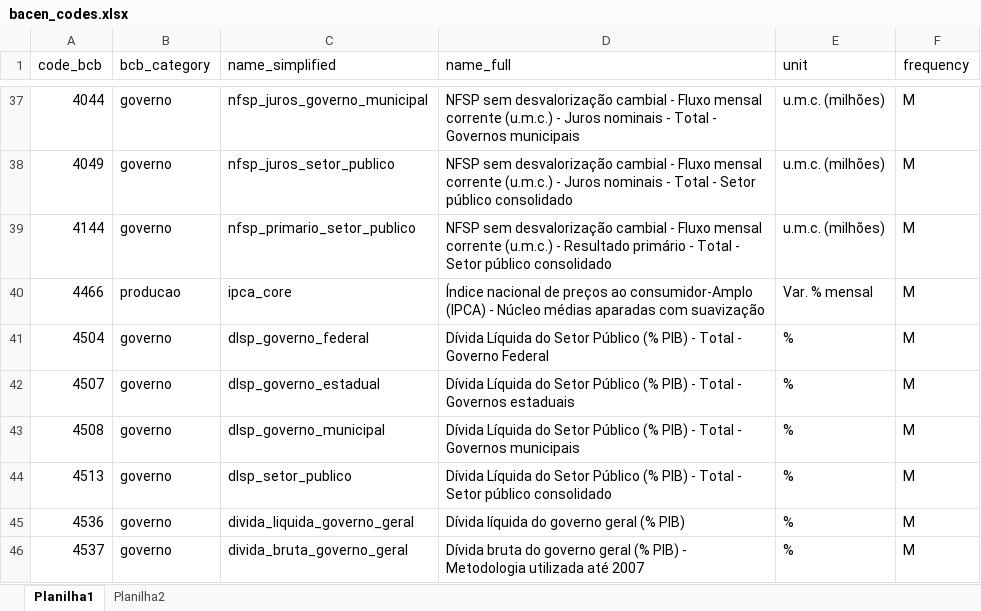
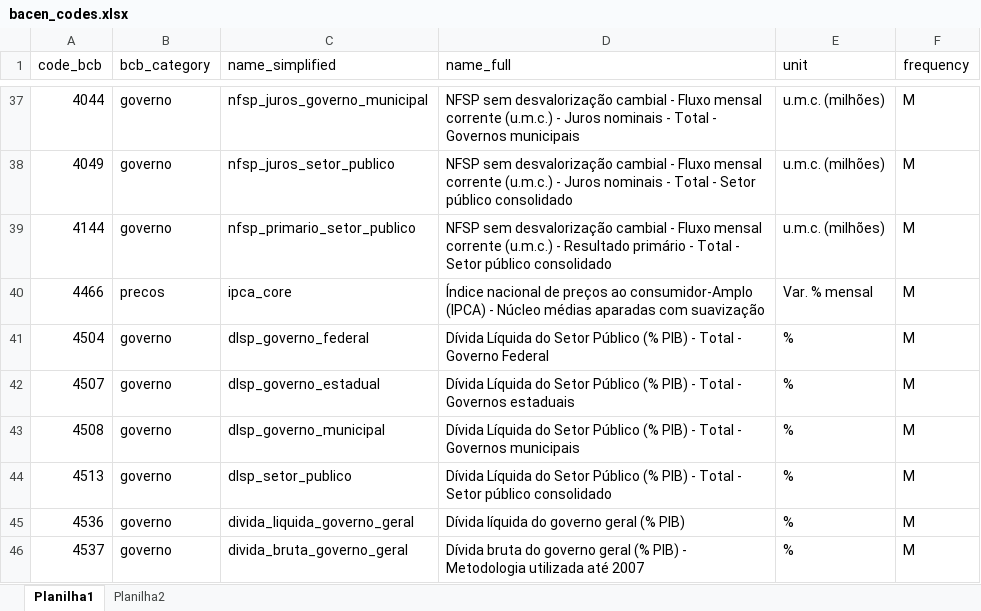
Before and after one commit to viniciusoike/realestatebr, an Excel workbook: data-raw/bacen_codes.xlsx, sheet Planilha1, drawn as a sheet; only a part is shown, gaps mark what is left out; values as stored, in another font and other column widths than the file's, no borders; the diff names each change by its address in the sheet, - before the commit and + after, or states it on an @@ line.

Commit message:
feat: Complete CBIC implementation and architecture transition prep
- Added comprehensive CBIC data functions (cement, steel, PIM)
- Removed renv dependency management
- Updated CLAUDE.md with new architecture plans (3-phase transition)
- Added .gitignore entries for claude/ and .DS_Store files
- Updated .Rbuildignore for package building
- Prepared for migration to unified data interface (list_datasets/get_dataset)

This commit combines the completed CBIC work with preparation for the new
architecture that will provide a simpler, more robust data distribution system.

```diff
--- a/data-raw/bacen_codes.xlsx (sheet Planilha1)
+++ b/data-raw/bacen_codes.xlsx (sheet Planilha1)
-B40 (bcb_category): producao
+B40 (bcb_category): precos
```
Also changed, not shown: 18 other files.
